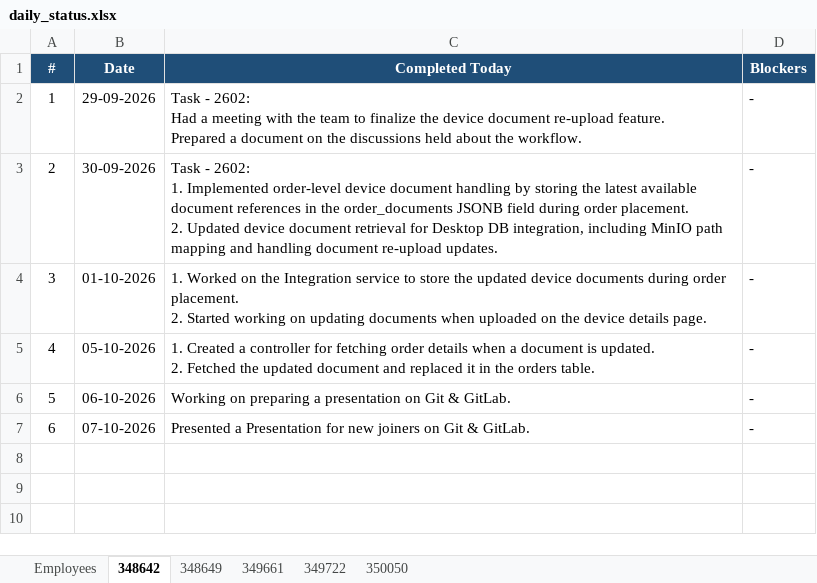
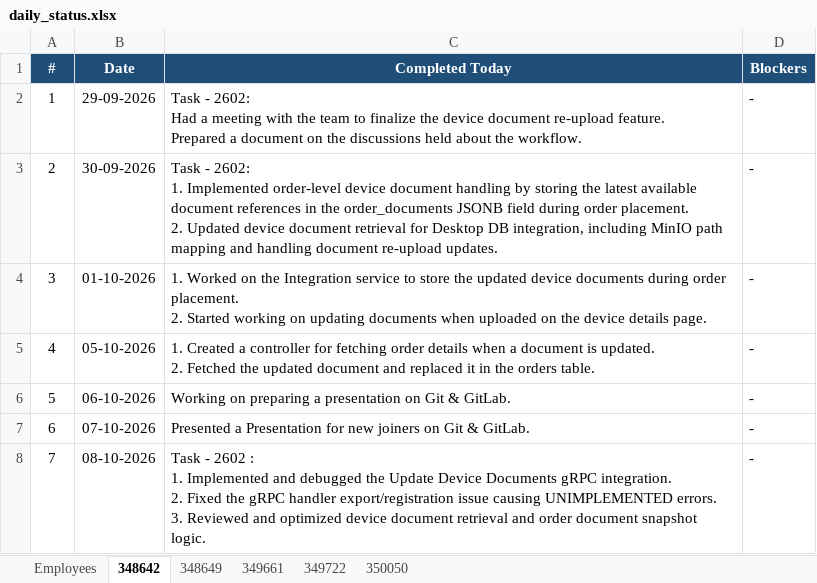
Before and after one commit to vishnumohan350050/webportal-daily-status, an Excel workbook: daily_status.xlsx, sheet 348642, drawn as a sheet; values as stored, in another font and other column widths than the file's, no borders; ↵ is a line break in a cell; the diff names each change by its address in the sheet, - before the commit and + after, or states it on an @@ line.

Commit message:
Daily status update (run 37779960365)

```diff
--- a/daily_status.xlsx (sheet 348642)
+++ b/daily_status.xlsx (sheet 348642)
+row 8: 7 | 08-10-2026 | Task - 2602 : ↵ 1. Implemented and debugged the Update Device Documents gRPC integration. ↵ 2. Fixed the gRPC handler export/registration issue causing UNIMPLEMENTED errors. ↵ 3. Reviewed and optimized device document retrieval and order document snapshot logic. | -
```
